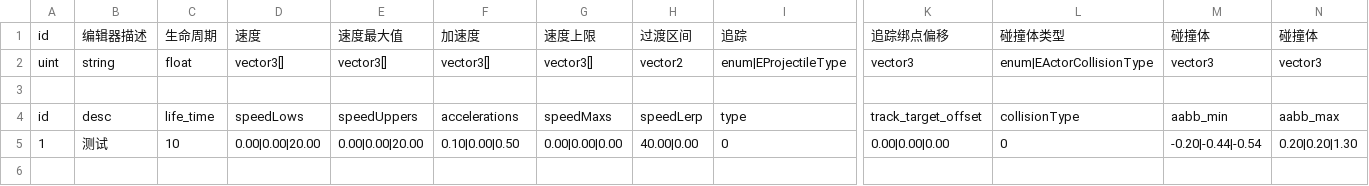
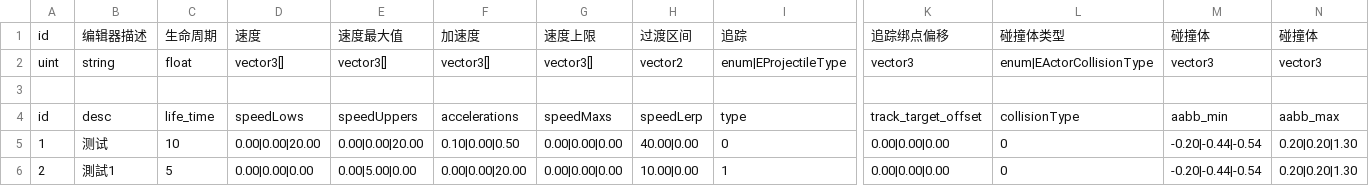
Before and after one commit to dfnum1/HappyWorld, a CSV file: Developer/Client/Assets/DatasRef/Config/Csv/projectile.csv, drawn as a sheet; only a part is shown, gaps mark what is left out; rows hold the shown columns only; the diff names each change by its address in the sheet, - before the commit and + after, or states it on an @@ line.

```diff
--- a/Developer/Client/Assets/DatasRef/Config/Csv/projectile.csv
+++ b/Developer/Client/Assets/DatasRef/Config/Csv/projectile.csv
+row 6: 2 | 測試1 | 5 | 0.00|0.00|0.00 | 0.00|5.00|0.00 | 0.00|0.00|20.00 | 0.00|0.00|0.00 | 10.00|0.00 | 1 | 0.00|0.00|0.00 | 0 | -0.20|-0.44|-0.54 | 0.20|0.20|1.30
```
Also changed, not shown: 5 other files.
